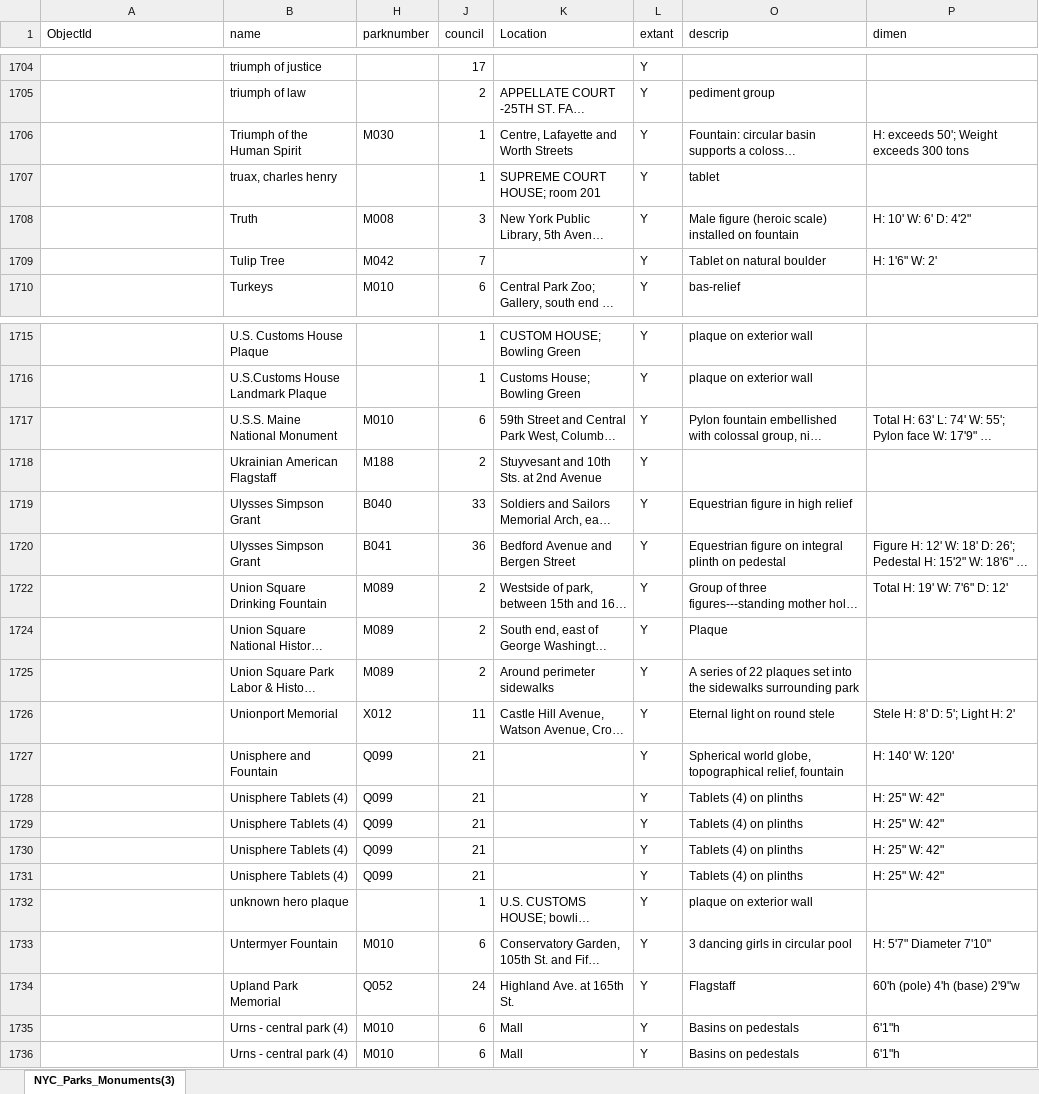
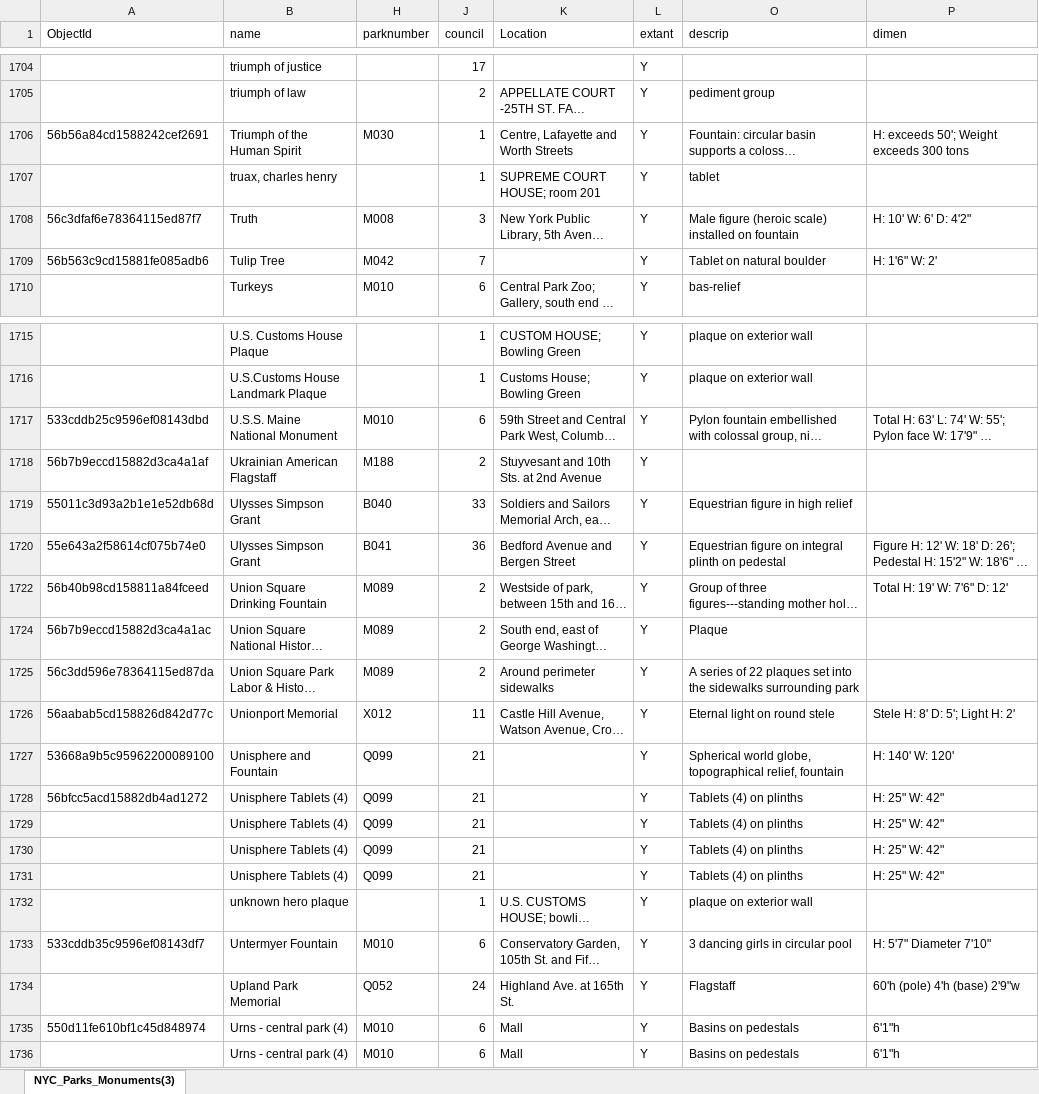
Before and after one commit to stuartshay/NavigatorGPT, an Excel workbook: data/raw/NYC_Parks_Monuments.xlsx, sheet NYC_Parks_Monuments(3), drawn as a sheet; only a part is shown, gaps mark what is left out; long unchanged cells end in …; values as stored, in another font and other column widths than the file's, no cell formats; table styles not drawn; the diff covers the shown part only; the diff names each change by its address in the sheet, - before the commit and + after, or states it on an @@ line.

```diff
--- a/data/raw/NYC_Parks_Monuments.xlsx (sheet NYC_Parks_Monuments(3))
+++ b/data/raw/NYC_Parks_Monuments.xlsx (sheet NYC_Parks_Monuments(3))
-A1706 (ObjectId): (empty)
+A1706 (ObjectId): 56b56a84cd1588242cef2691
-A1708 (ObjectId): (empty)
+A1708 (ObjectId): 56c3dfaf6e78364115ed87f7
-A1709 (ObjectId): (empty)
+A1709 (ObjectId): 56b563c9cd15881fe085adb6
-A1717 (ObjectId): (empty)
+A1717 (ObjectId): 533cddb25c9596ef08143dbd
-A1718 (ObjectId): (empty)
+A1718 (ObjectId): 56b7b9eccd15882d3ca4a1af
-A1719 (ObjectId): (empty)
+A1719 (ObjectId): 55011c3d93a2b1e1e52db68d
-A1720 (ObjectId): (empty)
+A1720 (ObjectId): 55e643a2f58614cf075b74e0
-A1722 (ObjectId): (empty)
+A1722 (ObjectId): 56b40b98cd158811a84fceed
-A1724 (ObjectId): (empty)
+A1724 (ObjectId): 56b7b9eccd15882d3ca4a1ac
-A1725 (ObjectId): (empty)
+A1725 (ObjectId): 56c3dd596e78364115ed87da
-A1726 (ObjectId): (empty)
+A1726 (ObjectId): 56aabab5cd158826d842d77c
-A1727 (ObjectId): (empty)
+A1727 (ObjectId): 53668a9b5c95962200089100
-A1728 (ObjectId): (empty)
+A1728 (ObjectId): 56bfcc5acd15882db4ad1272
-A1733 (ObjectId): (empty)
+A1733 (ObjectId): 533cddb35c9596ef08143df7
-A1735 (ObjectId): (empty)
+A1735 (ObjectId): 550d11fe610bf1c45d848974
```
Also changed, not shown: 96 edited cells elsewhere in this sheet, cell formats, data/raw/Attractions.xlsx, data/raw/Monument-Import.xlsx, 1 other file.
